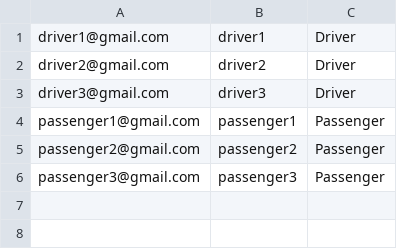
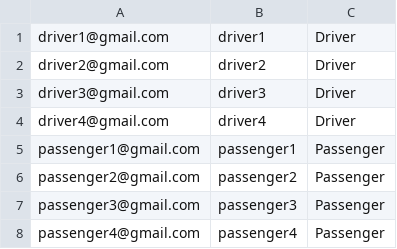
Before and after one commit to simoneniro17/CampusCarpool, a CSV file: src/main/res/Users.csv, drawn as a sheet.

```diff
--- a/src/main/res/Users.csv
+++ b/src/main/res/Users.csv
@@ -3,2 +3,3 @@ driver2@gmail.com,driver2,Driver
 driver3@gmail.com,driver3,Driver
+driver4@gmail.com,driver4,Driver
 passenger1@gmail.com,passenger1,Passenger
@@ -6 +7,2 @@ passenger2@gmail.com,passenger2,Passenger
 passenger3@gmail.com,passenger3,Passenger
+passenger4@gmail.com,passenger4,Passenger
```
Also changed, not shown: src/main/res/Rides.csv, 12 other files.
